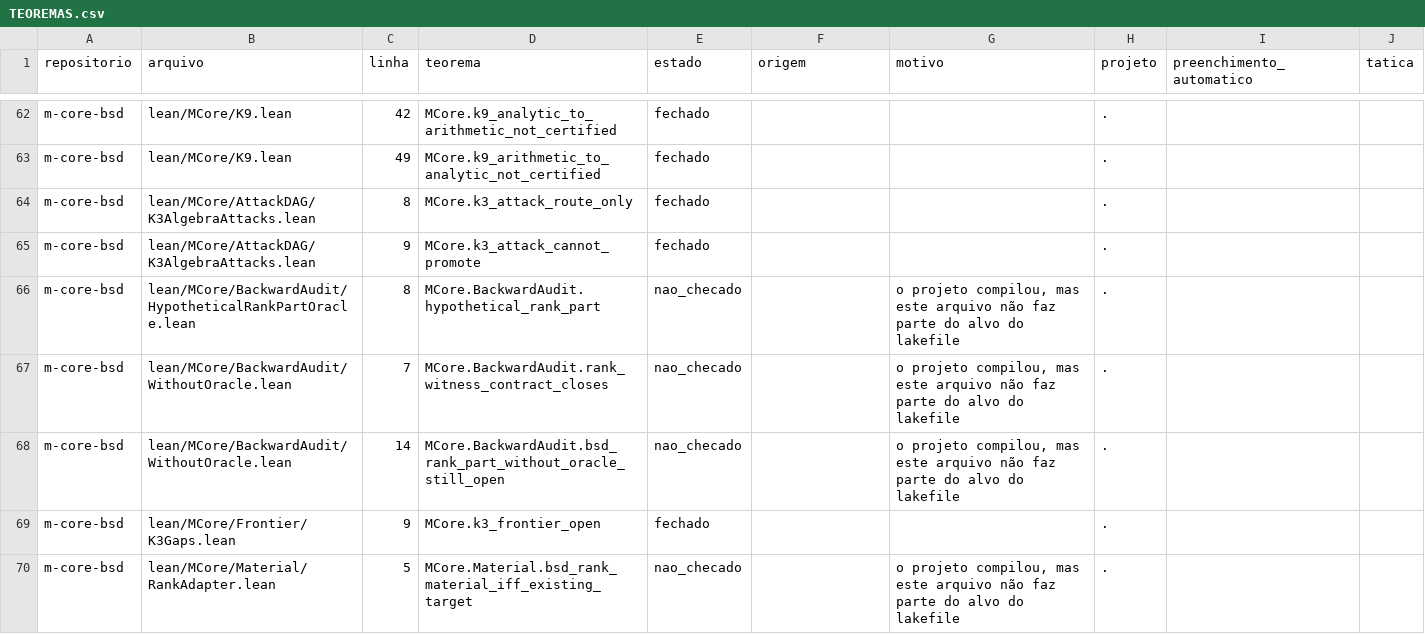
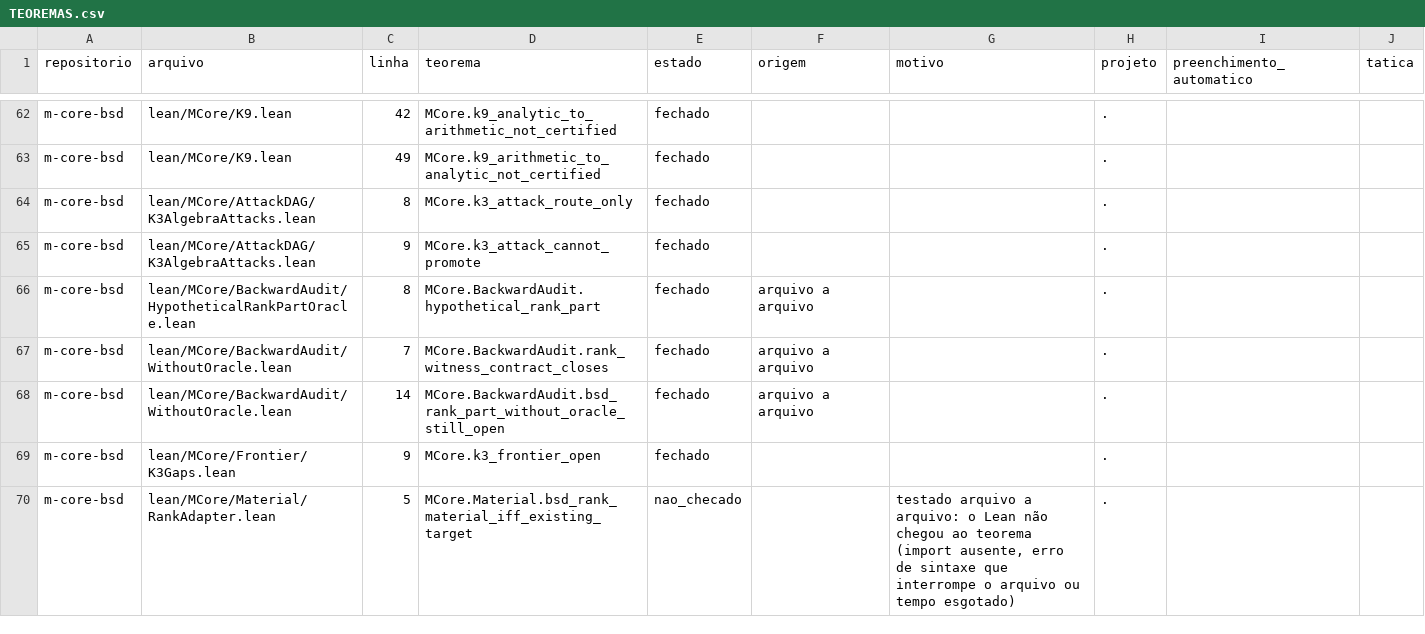
Before and after one commit to ShantiDraconis/atk-bsd-public, a CSV file: mvei/TEOREMAS.csv, drawn as a sheet; only a part is shown, gaps mark what is left out.

```diff
--- a/mvei/TEOREMAS.csv
+++ b/mvei/TEOREMAS.csv
@@ -65,6 +65,6 @@ m-core-bsd,lean/MCore/AttackDAG/K3AlgebraAttacks.lean,8,MCore.k3_attack_route_on
 m-core-bsd,lean/MCore/AttackDAG/K3AlgebraAttacks.lean,9,MCore.k3_attack_cannot_promote,fechado,,,.,,
-m-core-bsd,lean/MCore/BackwardAudit/HypotheticalRankPartOracle.lean,8,MCore.BackwardAudit.hypothetical_rank_part,nao_checado,,"o projeto compilou, mas este arquivo não faz parte do alvo do lakefile",.,,
-m-core-bsd,lean/MCore/BackwardAudit/WithoutOracle.lean,7,MCore.BackwardAudit.rank_witness_contract_closes,nao_checado,,"o projeto compilou, mas este arquivo não faz parte do alvo do lakefile",.,,
-m-core-bsd,lean/MCore/BackwardAudit/WithoutOracle.lean,14,MCore.BackwardAudit.bsd_rank_part_without_oracle_still_open,nao_checado,,"o projeto compilou, mas este arquivo não faz parte do alvo do lakefile",.,,
+m-core-bsd,lean/MCore/BackwardAudit/HypotheticalRankPartOracle.lean,8,MCore.BackwardAudit.hypothetical_rank_part,fechado,arquivo a arquivo,,.,,
+m-core-bsd,lean/MCore/BackwardAudit/WithoutOracle.lean,7,MCore.BackwardAudit.rank_witness_contract_closes,fechado,arquivo a arquivo,,.,,
+m-core-bsd,lean/MCore/BackwardAudit/WithoutOracle.lean,14,MCore.BackwardAudit.bsd_rank_part_without_oracle_still_open,fechado,arquivo a arquivo,,.,,
 m-core-bsd,lean/MCore/Frontier/K3Gaps.lean,9,MCore.k3_frontier_open,fechado,,,.,,
-m-core-bsd,lean/MCore/Material/RankAdapter.lean,5,MCore.Material.bsd_rank_material_iff_existing_target,nao_checado,,"o projeto compilou, mas este arquivo não faz parte do alvo do lakefile",.,,
+m-core-bsd,lean/MCore/Material/RankAdapter.lean,5,MCore.Material.bsd_rank_material_iff_existing_target,nao_checado,,"testado arquivo a arquivo: o Lean não chegou ao teorema (import ausente, erro de sintaxe que interrompe o arquivo ou tempo esgotado)",.,,
```
Also changed, not shown: 5 other files.
